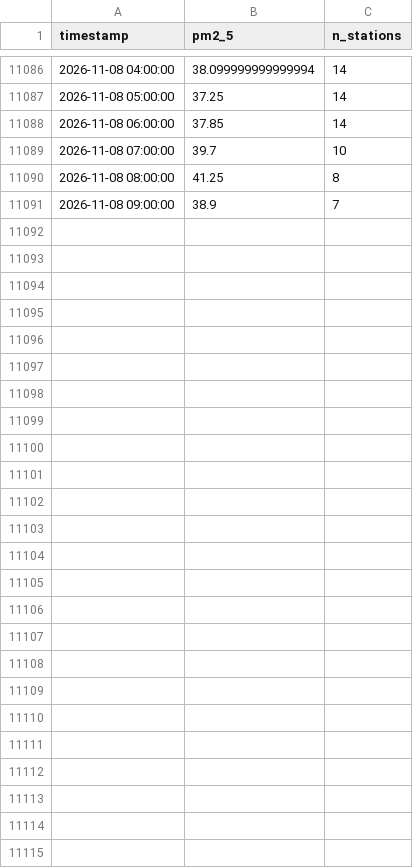
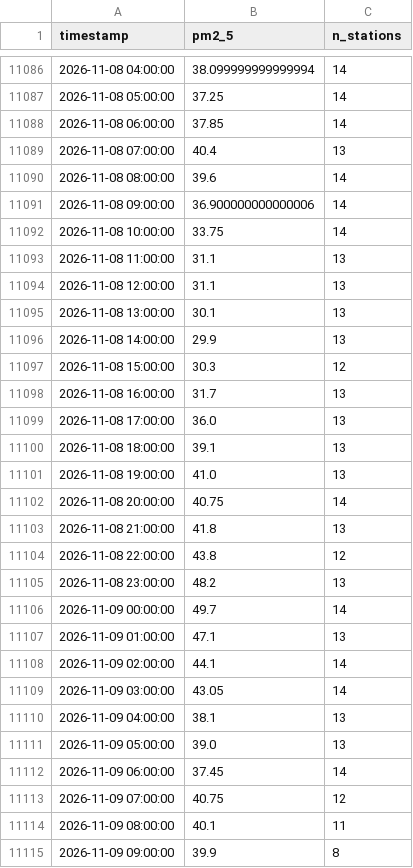
Before and after one commit to MufeedHaider/karachi-aqi-predictor, a CSV file: data/ground_history.csv, drawn as a sheet; only a part is shown, gaps mark what is left out.

```diff
--- a/data/ground_history.csv
+++ b/data/ground_history.csv
@@ -11088,4 +11088,28 @@ timestamp,pm2_5,n_stations
 2026-11-08 06:00:00,37.85,14
-2026-11-08 07:00:00,39.7,10
-2026-11-08 08:00:00,41.25,8
-2026-11-08 09:00:00,38.9,7
+2026-11-08 07:00:00,40.4,13
+2026-11-08 08:00:00,39.6,14
+2026-11-08 09:00:00,36.900000000000006,14
+2026-11-08 10:00:00,33.75,14
+2026-11-08 11:00:00,31.1,13
+2026-11-08 12:00:00,31.1,13
+2026-11-08 13:00:00,30.1,13
+2026-11-08 14:00:00,29.9,13
+2026-11-08 15:00:00,30.3,12
+2026-11-08 16:00:00,31.7,13
+2026-11-08 17:00:00,36.0,13
+2026-11-08 18:00:00,39.1,13
+2026-11-08 19:00:00,41.0,13
+2026-11-08 20:00:00,40.75,14
+2026-11-08 21:00:00,41.8,13
+2026-11-08 22:00:00,43.8,12
+2026-11-08 23:00:00,48.2,13
+2026-11-09 00:00:00,49.7,14
+2026-11-09 01:00:00,47.1,13
+2026-11-09 02:00:00,44.1,14
+2026-11-09 03:00:00,43.05,14
+2026-11-09 04:00:00,38.1,13
+2026-11-09 05:00:00,39.0,13
+2026-11-09 06:00:00,37.45,14
+2026-11-09 07:00:00,40.75,12
+2026-11-09 08:00:00,40.1,11
+2026-11-09 09:00:00,39.9,8
```
Also changed, not shown: data/forecast_72hr.csv, data/recent_history.csv, 14 other files.
